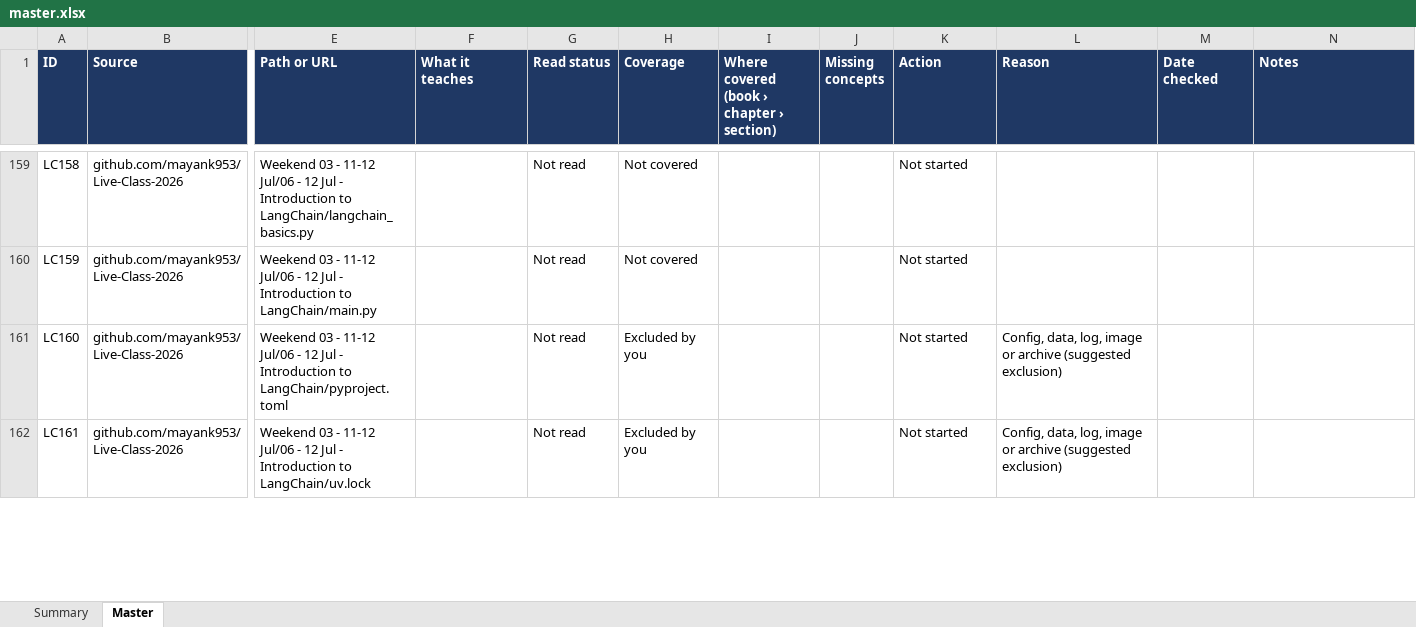
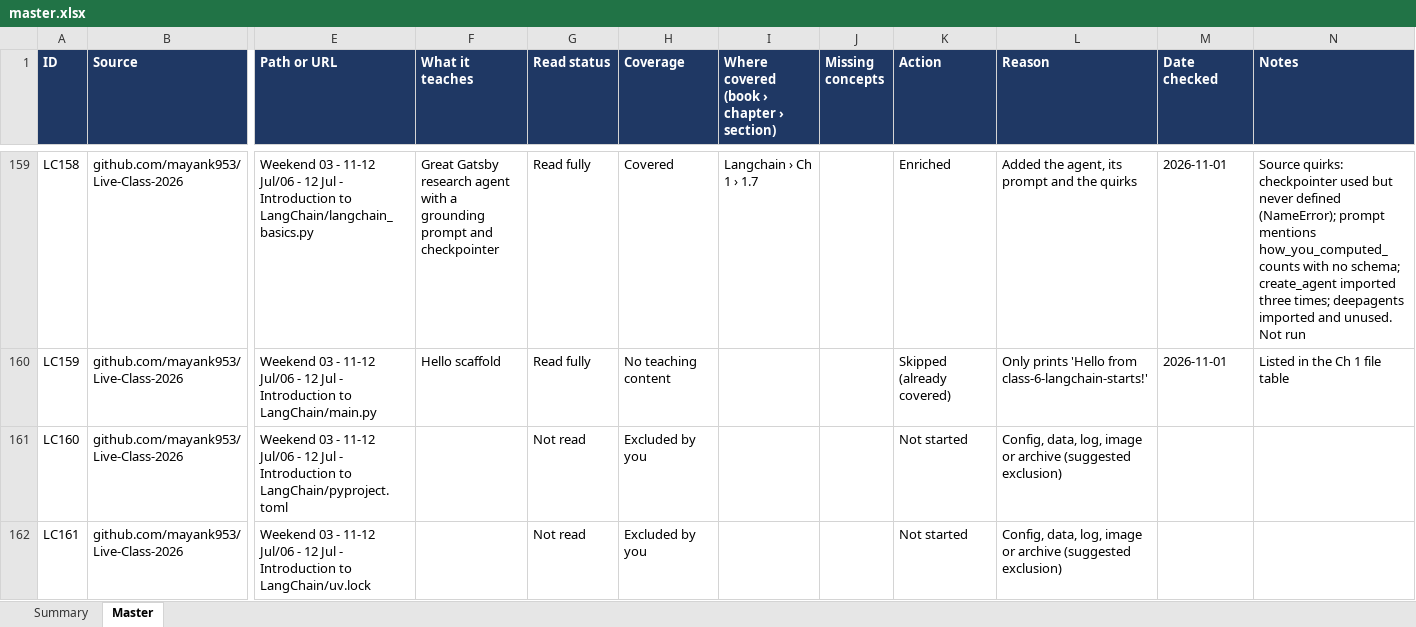
Before and after one commit to kiaanwankhede/MyNotes, an Excel workbook: master/master.xlsx, sheet Master, drawn as a sheet; only a part is shown, gaps mark what is left out; values as stored, in another font and other column widths than the file's, no borders; charts and pictures not drawn; the diff covers the shown part only; the diff names each change by its address in the sheet, - before the commit and + after, or states it on an @@ line.

```diff
--- a/master/master.xlsx (sheet Master)
+++ b/master/master.xlsx (sheet Master)
-F159 (What it teaches): (empty)
+F159 (What it teaches): Great Gatsby research agent with a grounding prompt and checkpointer
-G159:G160 (Read status): Not read
+G159:G160 (Read status): Read fully
-H159 (Coverage): Not covered
+H159 (Coverage): Covered
-I159: (empty)
+I159: Langchain › Ch 1 › 1.7
-K159 (Action): Not started
+K159 (Action): Enriched
-L159 (Reason): (empty)
+L159 (Reason): Added the agent, its prompt and the quirks
-M159:M160 (Date checked): (empty)
+M159:M160 (Date checked): 2026-11-01
-N159 (Notes): (empty)
+N159 (Notes): Source quirks: checkpointer used but never defined (NameError); prompt mentions how_you_computed_counts with no schema; create_agent imported three times; deepagents imported and unused. Not run
-F160 (What it teaches): (empty)
+F160 (What it teaches): Hello scaffold
-H160 (Coverage): Not covered
+H160 (Coverage): No teaching content
-K160 (Action): Not started
+K160 (Action): Skipped (already covered)
-L160 (Reason): (empty)
+L160 (Reason): Only prints 'Hello from class-6-langchain-starts!'
-N160 (Notes): (empty)
+N160 (Notes): Listed in the Ch 1 file table
```
Also changed, not shown: 81 edited cells elsewhere in this sheet, sheet Summary, 6 other files.
